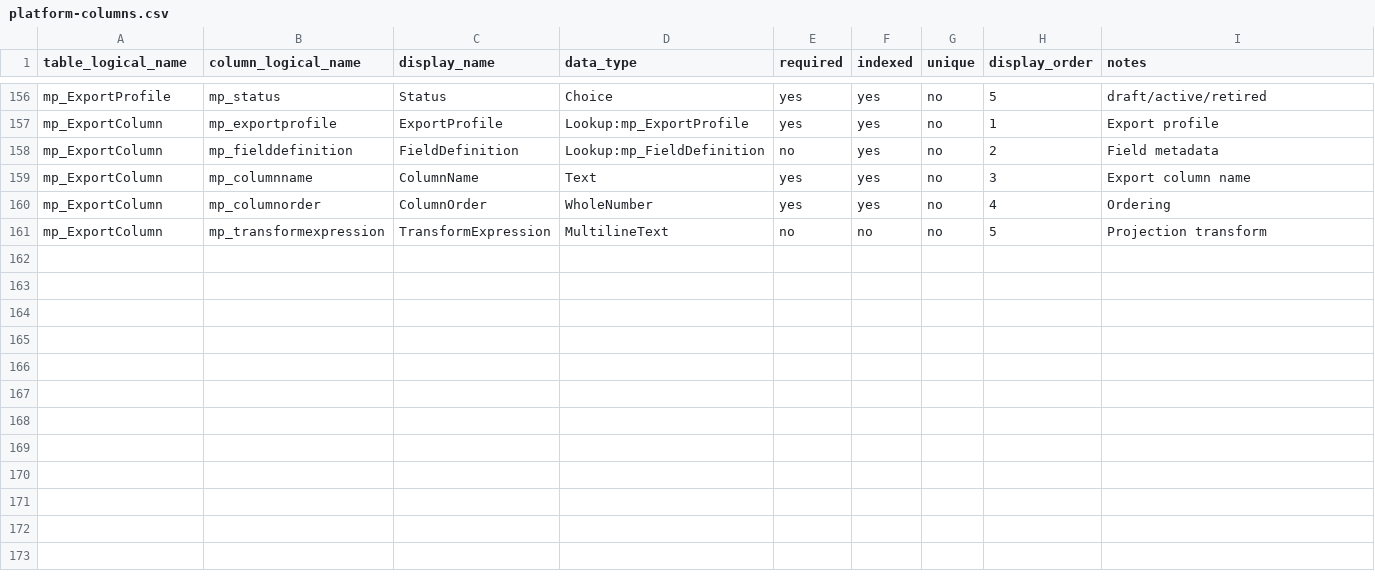
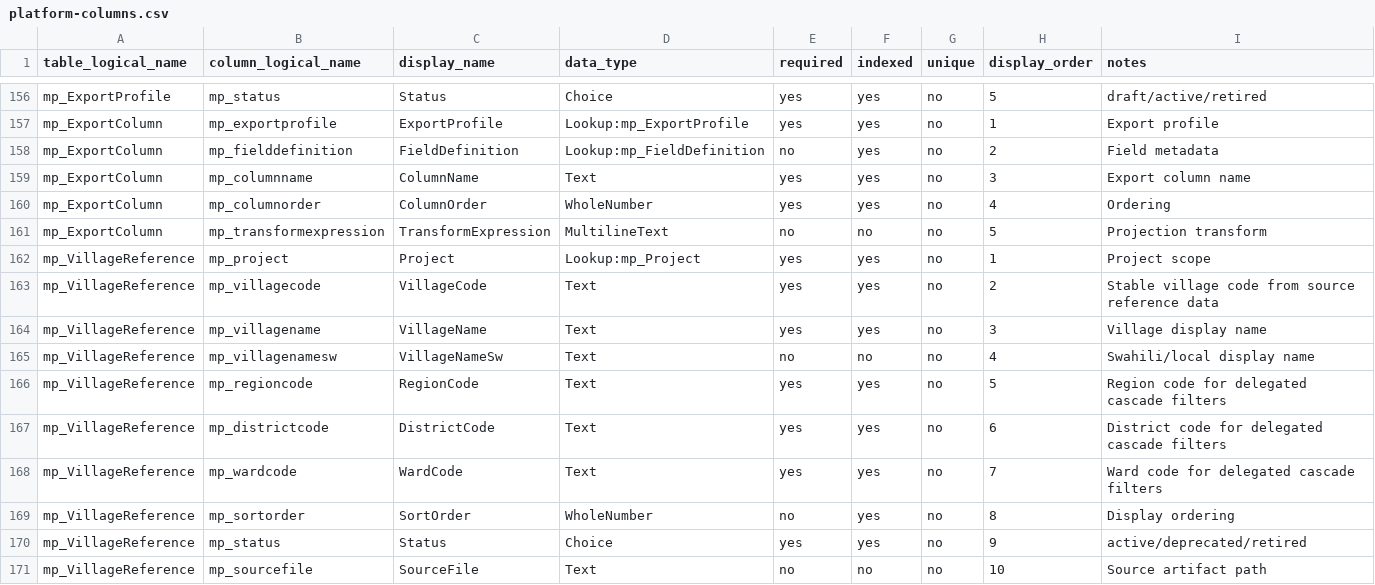
Before and after one commit to mdudaj/tacatdp, a CSV file: schemas/dataverse/platform-columns.csv, drawn as a sheet; only a part is shown, gaps mark what is left out; the diff names each change by its address in the sheet, - before the commit and + after, or states it on an @@ line.

```diff
--- a/schemas/dataverse/platform-columns.csv
+++ b/schemas/dataverse/platform-columns.csv
+row 162: mp_VillageReference | mp_project | Project | Lookup:mp_Project | yes | yes | no | 1 | Project scope
+row 163: mp_VillageReference | mp_villagecode | VillageCode | Text | yes | yes | no | 2 | Stable village code from source reference data
+row 164: mp_VillageReference | mp_villagename | VillageName | Text | yes | yes | no | 3 | Village display name
+row 165: mp_VillageReference | mp_villagenamesw | VillageNameSw | Text | no | no | no | 4 | Swahili/local display name
+row 166: mp_VillageReference | mp_regioncode | RegionCode | Text | yes | yes | no | 5 | Region code for delegated cascade filters
+row 167: mp_VillageReference | mp_districtcode | DistrictCode | Text | yes | yes | no | 6 | District code for delegated cascade filters
+row 168: mp_VillageReference | mp_wardcode | WardCode | Text | yes | yes | no | 7 | Ward code for delegated cascade filters
+row 169: mp_VillageReference | mp_sortorder | SortOrder | WholeNumber | no | yes | no | 8 | Display ordering
+row 170: mp_VillageReference | mp_status | Status | Choice | yes | yes | no | 9 | active/deprecated/retired
+row 171: mp_VillageReference | mp_sourcefile | SourceFile | Text | no | no | no | 10 | Source artifact path
```
Also changed, not shown: schemas/dataverse/platform-alternate-keys.csv, schemas/dataverse/platform-relationships.csv, 4 other files.
